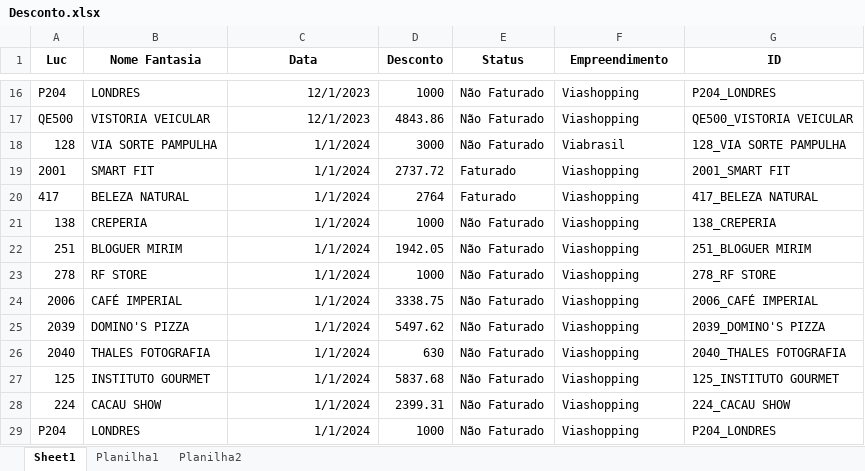
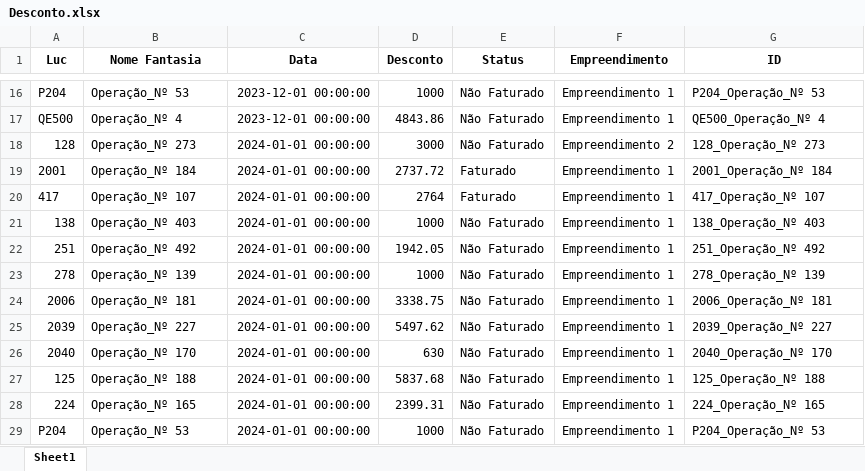
Before and after one commit to BrenoDF/EstudoShopping, an Excel workbook: Desconto.xlsx, sheet Sheet1, drawn as a sheet; only a part is shown, gaps mark what is left out; values as stored, in another font and other column widths than the file's, no borders; the diff covers the shown part only; the diff names each change by its address in the sheet, - before the commit and + after, or states it on an @@ line.

```diff
--- a/Desconto.xlsx (sheet Sheet1)
+++ b/Desconto.xlsx (sheet Sheet1)
-sheet tab: Planilha1
-sheet tab: Planilha2
-B16 (Nome Fantasia): LONDRES
+B16 (Nome Fantasia): Operação_Nº 53
-C16:C17 (Data): 12/1/2023
+C16:C17 (Data): 2023-12-01 00:00:00
-F16:F17 (Empreendimento): Viashopping
+F16:F17 (Empreendimento): Empreendimento 1
-G16 (ID): P204_LONDRES
+G16 (ID): P204_Operação_Nº 53
-B17 (Nome Fantasia): VISTORIA VEICULAR
+B17 (Nome Fantasia): Operação_Nº 4
-G17 (ID): QE500_VISTORIA VEICULAR
+G17 (ID): QE500_Operação_Nº 4
-B18 (Nome Fantasia): VIA SORTE PAMPULHA
+B18 (Nome Fantasia): Operação_Nº 273
-C18:C29 (Data): 1/1/2024
+C18:C29 (Data): 2024-01-01 00:00:00
-F18 (Empreendimento): Viabrasil
+F18 (Empreendimento): Empreendimento 2
-G18 (ID): 128_VIA SORTE PAMPULHA
+G18 (ID): 128_Operação_Nº 273
-B19 (Nome Fantasia): SMART FIT
+B19 (Nome Fantasia): Operação_Nº 184
-F19:F29 (Empreendimento): Viashopping
+F19:F29 (Empreendimento): Empreendimento 1
-G19 (ID): 2001_SMART FIT
+G19 (ID): 2001_Operação_Nº 184
-B20 (Nome Fantasia): BELEZA NATURAL
+B20 (Nome Fantasia): Operação_Nº 107
-G20 (ID): 417_BELEZA NATURAL
+G20 (ID): 417_Operação_Nº 107
-B21 (Nome Fantasia): CREPERIA
+B21 (Nome Fantasia): Operação_Nº 403
-G21 (ID): 138_CREPERIA
+G21 (ID): 138_Operação_Nº 403
-B22 (Nome Fantasia): BLOGUER MIRIM
+B22 (Nome Fantasia): Operação_Nº 492
-G22 (ID): 251_BLOGUER MIRIM
+G22 (ID): 251_Operação_Nº 492
-B23 (Nome Fantasia): RF STORE
+B23 (Nome Fantasia): Operação_Nº 139
-G23 (ID): 278_RF STORE
+G23 (ID): 278_Operação_Nº 139
-B24 (Nome Fantasia): CAFÉ IMPERIAL
+B24 (Nome Fantasia): Operação_Nº 181
-G24 (ID): 2006_CAFÉ IMPERIAL
+G24 (ID): 2006_Operação_Nº 181
-B25 (Nome Fantasia): DOMINO'S PIZZA
+B25 (Nome Fantasia): Operação_Nº 227
-G25 (ID): 2039_DOMINO'S PIZZA
+G25 (ID): 2039_Operação_Nº 227
-B26 (Nome Fantasia): THALES FOTOGRAFIA
+B26 (Nome Fantasia): Operação_Nº 170
-G26 (ID): 2040_THALES FOTOGRAFIA
+G26 (ID): 2040_Operação_Nº 170
-B27 (Nome Fantasia): INSTITUTO GOURMET
+B27 (Nome Fantasia): Operação_Nº 188
-G27 (ID): 125_INSTITUTO GOURMET
+G27 (ID): 125_Operação_Nº 188
-B28 (Nome Fantasia): CACAU SHOW
+B28 (Nome Fantasia): Operação_Nº 165
-G28 (ID): 224_CACAU SHOW
+G28 (ID): 224_Operação_Nº 165
-B29 (Nome Fantasia): LONDRES
+B29 (Nome Fantasia): Operação_Nº 53
-G29 (ID): P204_LONDRES
+G29 (ID): P204_Operação_Nº 53
```
Also changed, not shown: 1372 edited cells elsewhere in this sheet, Inadimplência.xlsx, 9 other files.
